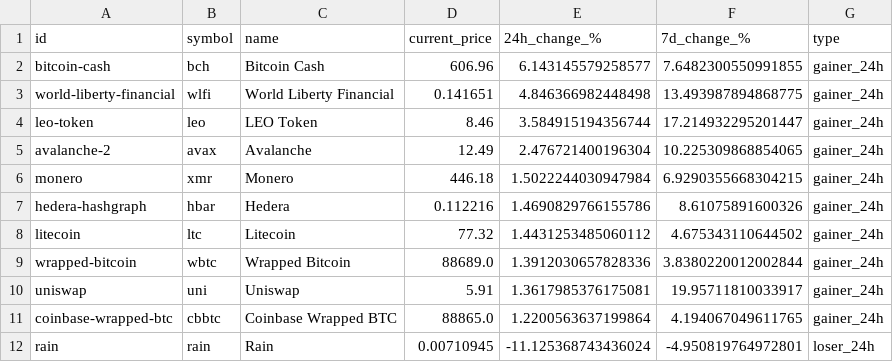
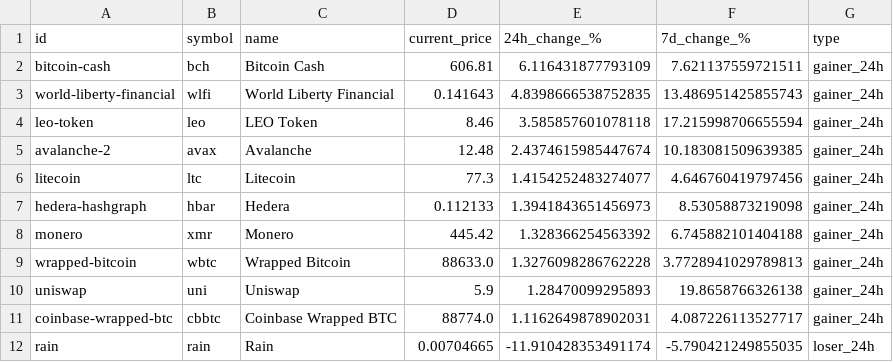
Before and after one commit to rfrm-dao/MarketDataResearch, a CSV file: TopGainersAndLosers.csv, drawn as a sheet; only a part is shown; the diff covers the shown part only.

```diff
--- a/TopGainersAndLosers.csv
+++ b/TopGainersAndLosers.csv
@@ -1,12 +1,12 @@
 id,symbol,name,current_price,24h_change_%,7d_change_%,type
-bitcoin-cash,bch,Bitcoin Cash,606.96,6.143145579258577,7.6482300550991855,gainer_24h
-world-liberty-financial,wlfi,World Liberty Financial,0.141651,4.846366982448498,13.493987894868775,gainer_24h
-leo-token,leo,LEO Token,8.46,3.584915194356744,17.214932295201447,gainer_24h
-avalanche-2,avax,Avalanche,12.49,2.476721400196304,10.225309868854065,gainer_24h
-monero,xmr,Monero,446.18,1.5022244030947984,6.9290355668304215,gainer_24h
-hedera-hashgraph,hbar,Hedera,0.112216,1.4690829766155786,8.61075891600326,gainer_24h
-litecoin,ltc,Litecoin,77.32,1.4431253485060112,4.675343110644502,gainer_24h
-wrapped-bitcoin,wbtc,Wrapped Bitcoin,88689.0,1.3912030657828336,3.8380220012002844,gainer_24h
-uniswap,uni,Uniswap,5.91,1.3617985376175081,19.95711810033917,gainer_24h
-coinbase-wrapped-btc,cbbtc,Coinbase Wrapped BTC,88865.0,1.2200563637199864,4.194067049611765,gainer_24h
-rain,rain,Rain,0.00710945,-11.125368743436024,-4.950819764972801,loser_24h
+bitcoin-cash,bch,Bitcoin Cash,606.81,6.116431877793109,7.621137559721511,gainer_24h
+world-liberty-financial,wlfi,World Liberty Financial,0.141643,4.8398666538752835,13.486951425855743,gainer_24h
+leo-token,leo,LEO Token,8.46,3.585857601078118,17.215998706655594,gainer_24h
+avalanche-2,avax,Avalanche,12.48,2.4374615985447674,10.183081509639385,gainer_24h
+litecoin,ltc,Litecoin,77.3,1.4154252483274077,4.646760419797456,gainer_24h
+hedera-hashgraph,hbar,Hedera,0.112133,1.3941843651456973,8.53058873219098,gainer_24h
+monero,xmr,Monero,445.42,1.328366254563392,6.745882101404188,gainer_24h
+wrapped-bitcoin,wbtc,Wrapped Bitcoin,88633.0,1.3276098286762228,3.7728941029789813,gainer_24h
+uniswap,uni,Uniswap,5.9,1.28470099295893,19.8658766326138,gainer_24h
+coinbase-wrapped-btc,cbbtc,Coinbase Wrapped BTC,88774.0,1.1162649878902031,4.087226113527717,gainer_24h
+rain,rain,Rain,0.00704665,-11.910428353491174,-5.790421249855035,loser_24h
```
Also changed, not shown: 4 added rows, 4 removed rows and 71 edited cells elsewhere in this file.
